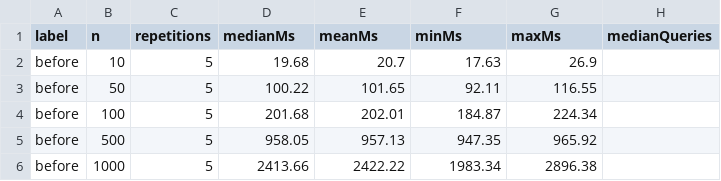
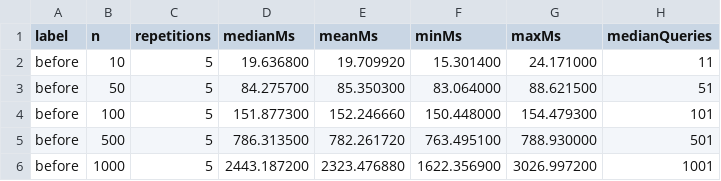
Before and after one commit to 77hoodie/electricity-ecommerce, a CSV file: backend/benchmarks/results/remove-name-before.csv, drawn as a sheet.

Commit message:
perf: otimizar a remoção de nomes de array e validar benchmarks

```diff
--- a/backend/benchmarks/results/remove-name-before.csv
+++ b/backend/benchmarks/results/remove-name-before.csv
@@ -1,6 +1,6 @@
 label,n,repetitions,medianMs,meanMs,minMs,maxMs,medianQueries
-before,10,5,19.68,20.7,17.63,26.9,
-before,50,5,100.22,101.65,92.11,116.55,
-before,100,5,201.68,202.01,184.87,224.34,
-before,500,5,958.05,957.13,947.35,965.92,
-before,1000,5,2413.66,2422.22,1983.34,2896.38,
+before,10,5,19.636800,19.709920,15.301400,24.171000,11
+before,50,5,84.275700,85.350300,83.064000,88.621500,51
+before,100,5,151.877300,152.246660,150.448000,154.479300,101
+before,500,5,786.313500,782.261720,763.495100,788.930000,501
+before,1000,5,2443.187200,2323.476880,1622.356900,3026.997200,1001
```
Also changed, not shown: backend/benchmarks/results/remove-name-after.csv, 4 other files.
